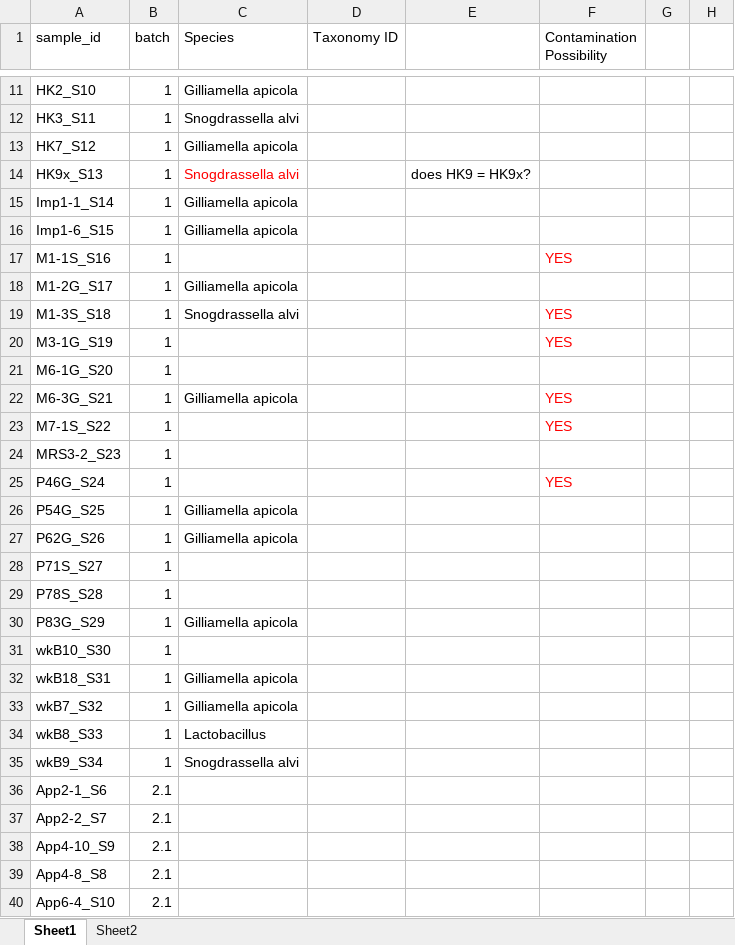
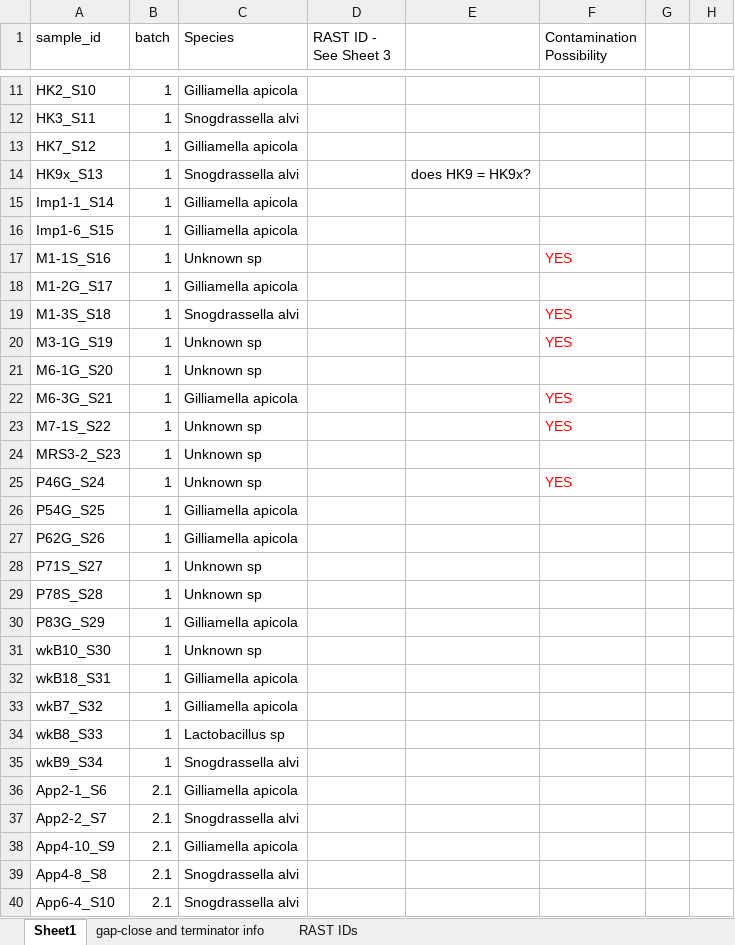
Before and after one commit to russelldurrett/bees_knees, an Excel workbook: sample_info.xlsx, sheet Sheet1, drawn as a sheet; only a part is shown, gaps mark what is left out; values as stored, in another font and other column widths than the file's, no borders; the diff covers the shown part only; the diff names each change by its address in the sheet, - before the commit and + after, or states it on an @@ line.

Commit message:
RAST ID Dictionary

```diff
--- a/sample_info.xlsx (sheet Sheet1)
+++ b/sample_info.xlsx (sheet Sheet1)
-sheet tab: Sheet2
+sheet tab: gap-close and terminator info
+sheet tab: RAST IDs
-D1: Taxonomy ID
+D1: RAST ID - See Sheet 3
-C14 text colour: #FF0000
+C14 text colour: black
-C17 (Species): (empty)
+C17 (Species): Unknown sp
-C20:C21 (Species): (empty)
+C20:C21 (Species): Unknown sp
-C23:C25 (Species): (empty)
+C23:C25 (Species): Unknown sp
-C28:C29 (Species): (empty)
+C28:C29 (Species): Unknown sp
-C31 (Species): (empty)
+C31 (Species): Unknown sp
-C34 (Species): Lactobacillus
+C34 (Species): Lactobacillus sp
-C36 (Species): (empty)
+C36 (Species): Gilliamella apicola
-C37 (Species): (empty)
+C37 (Species): Snogdrassella alvi
-C38 (Species): (empty)
+C38 (Species): Gilliamella apicola
-C39:C40 (Species): (empty)
+C39:C40 (Species): Snogdrassella alvi
```
Also changed, not shown: 32 edited cells and cell formats elsewhere in this sheet.
